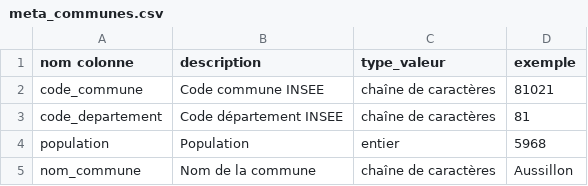
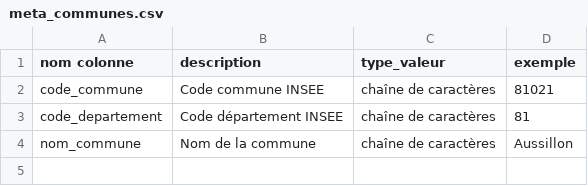
Before and after one commit to ToulouseDataViz/Hackaviz2021, a CSV file: meta/meta_communes.csv, drawn as a sheet.

```diff
--- a/meta/meta_communes.csv
+++ b/meta/meta_communes.csv
@@ -3,3 +3,2 @@ code_commune,Code commune INSEE,chaîne de caractères,81021
 code_departement,Code département INSEE,chaîne de caractères,81
-population,Population,entier,5968
 nom_commune,Nom de la commune,chaîne de caractères,Aussillon
```
Also changed, not shown: meta/meta_contours_qp.csv, meta/meta_foncier_qp.csv, 10 other files.
